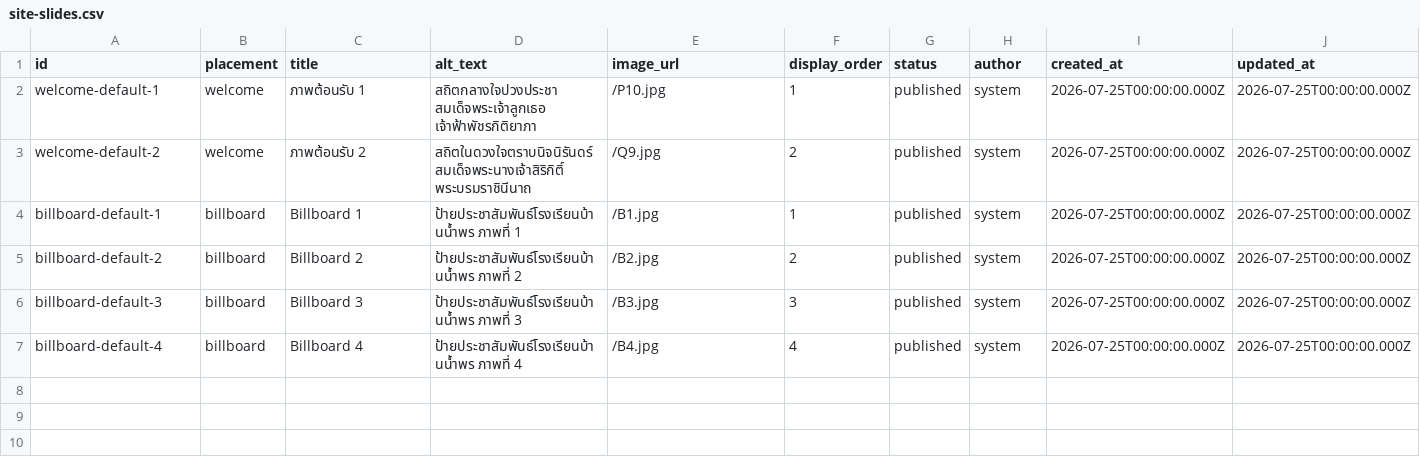
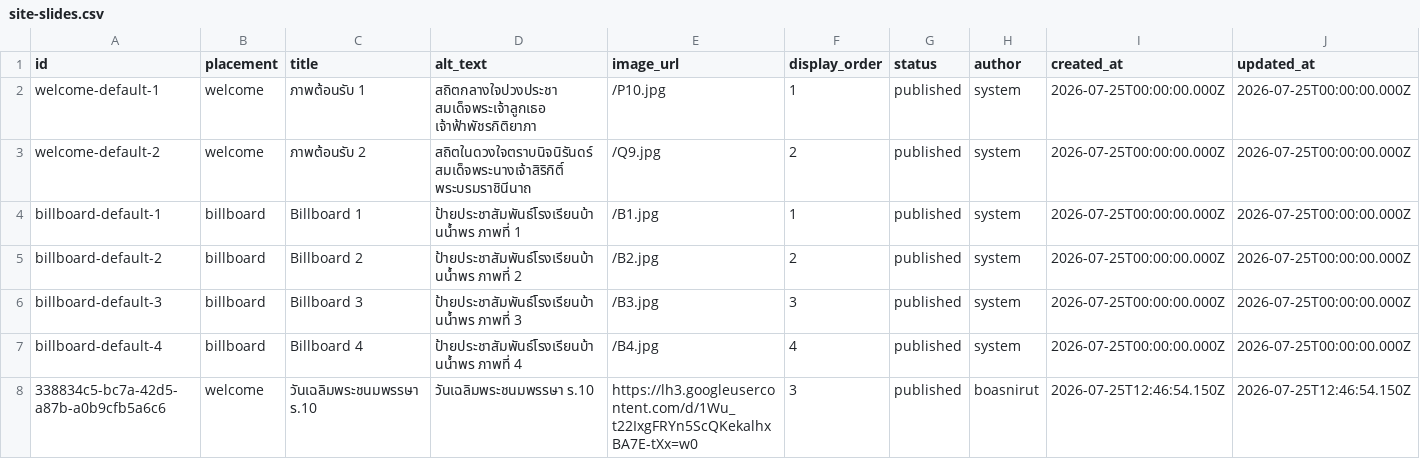
Before and after one commit to boasnirut/np, a CSV file: data/site-slides.csv, drawn as a sheet; only a part is shown; rows hold the shown columns only; the diff names each change by its address in the sheet, - before the commit and + after, or states it on an @@ line.

Commit message:
เพิ่มภาพหน้าเว็บไซต์: วันเฉลิมพระชนมพรรษา ร.10

```diff
--- a/data/site-slides.csv
+++ b/data/site-slides.csv
+row 8: 338834c5-bc7a-42d5-a87b-a0b9cfb5a6c6 | welcome | วันเฉลิมพระชนมพรรษา ร.10 | วันเฉลิมพระชนมพรรษา ร.10 | https://lh3.googleusercontent.com/d/1Wu_t22IxgFRYn5ScQKekalhxBA7E-tXx=w0 | 3 | published | boasnirut | 2026-07-25T12:46:54.150Z | 2026-07-25T12:46:54.150Z
```
